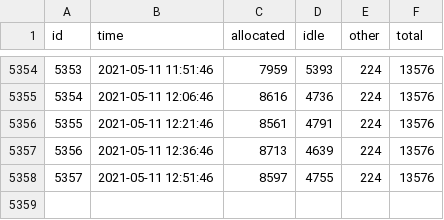
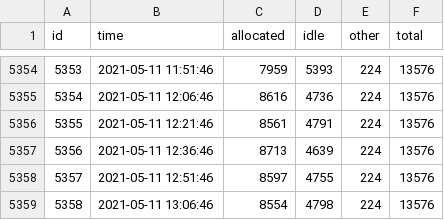
Before and after one commit to brown-ccv/oscar-sinfo-data, a CSV file: data/oscar.csv, drawn as a sheet; only a part is shown, gaps mark what is left out.

Commit message:
update from Tue May 11 13:15:01 EDT 2021

```diff
--- a/data/oscar.csv
+++ b/data/oscar.csv
@@ -5358 +5358,2 @@ id,time,allocated,idle,other,total
 5357,2021-05-11 12:51:46,8597,4755,224,13576
+5358,2021-05-11 13:06:46,8554,4798,224,13576
```
